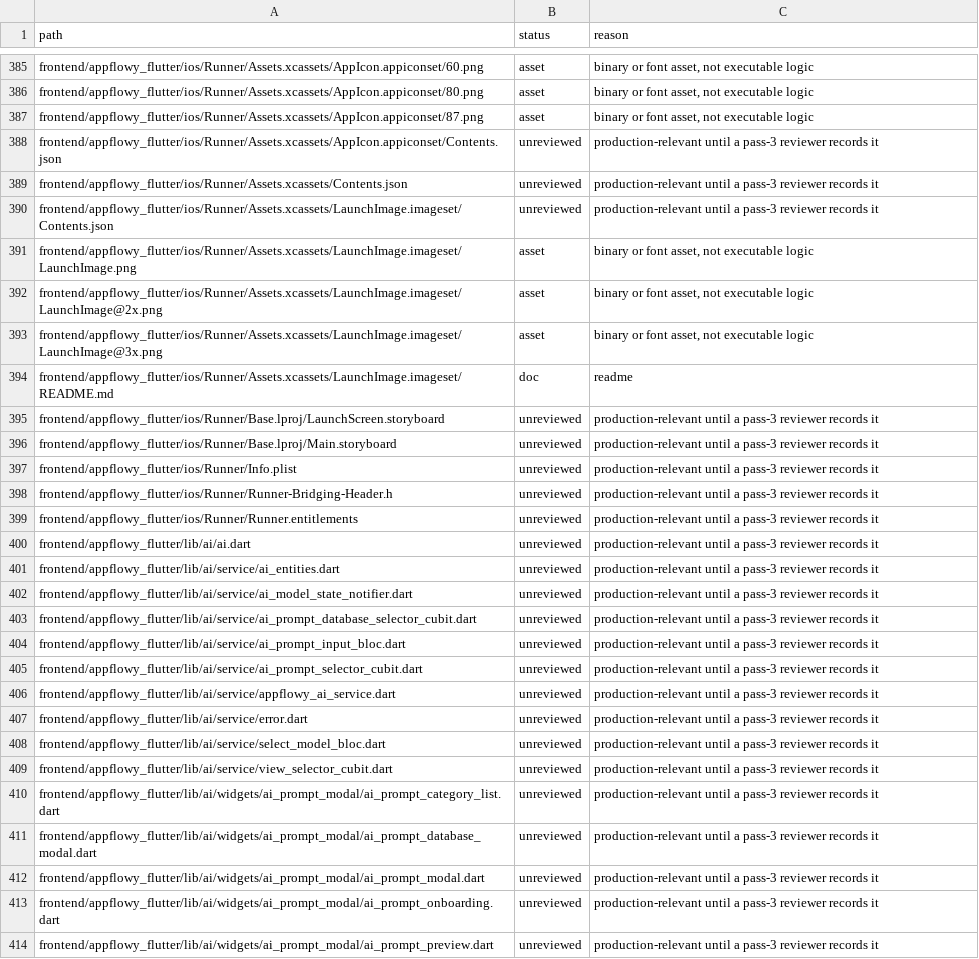
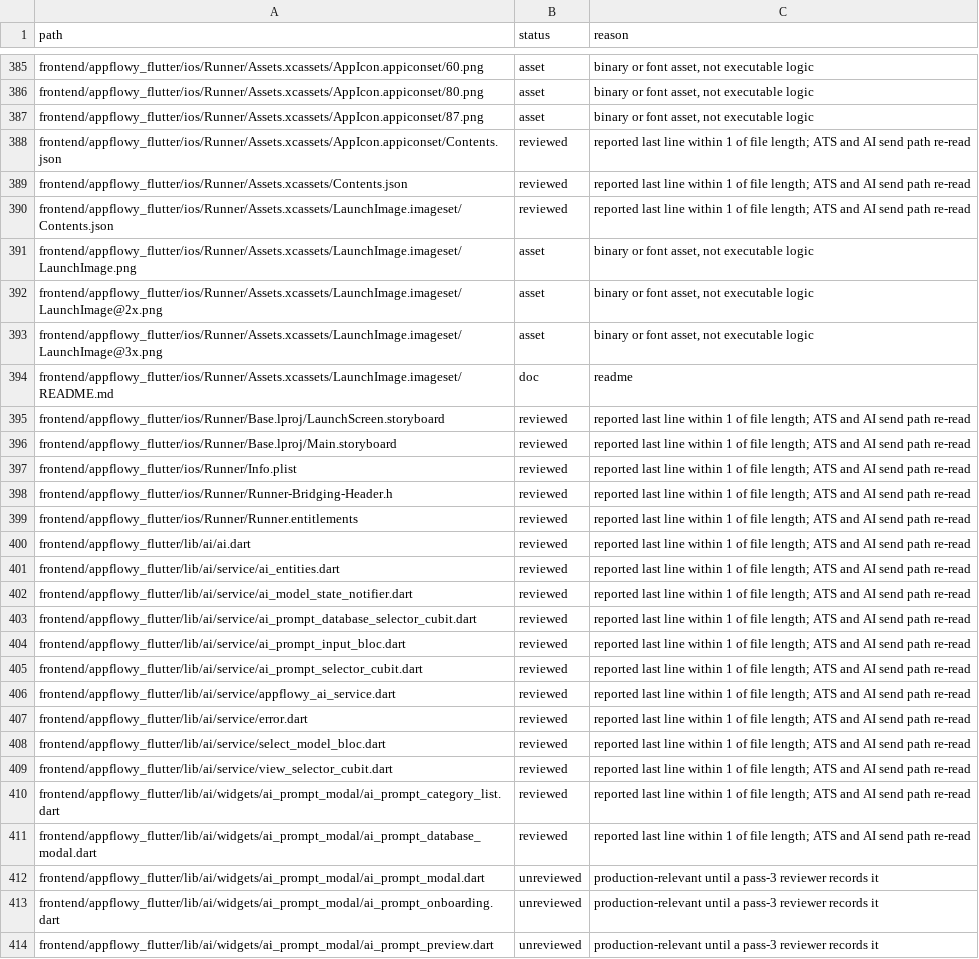
Before and after one commit to African-Research-Society/AppFlowy, a TSV file: AUDIT_LEDGER.tsv, drawn as a sheet; only a part is shown, gaps mark what is left out; the diff covers the shown part only; the diff names each change by its address in the sheet, - before the commit and + after, or states it on an @@ line.

```diff
--- a/AUDIT_LEDGER.tsv
+++ b/AUDIT_LEDGER.tsv
-B388:B390 (status): unreviewed
+B388:B390 (status): reviewed
-C388:C390 (reason): production-relevant until a pass-3 reviewer records it
+C388:C390 (reason): reported last line within 1 of file length; ATS and AI send path re-read
-B395:B411 (status): unreviewed
+B395:B411 (status): reviewed
-C395:C411 (reason): production-relevant until a pass-3 reviewer records it
+C395:C411 (reason): reported last line within 1 of file length; ATS and AI send path re-read
```
Also changed, not shown: 20 edited cells elsewhere in this file.
